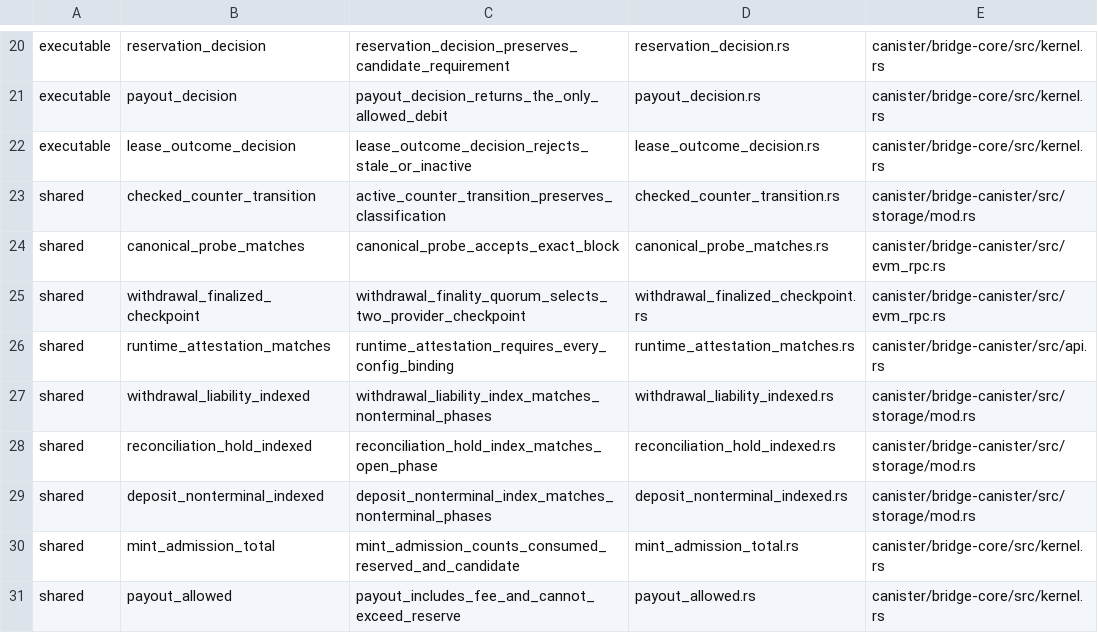
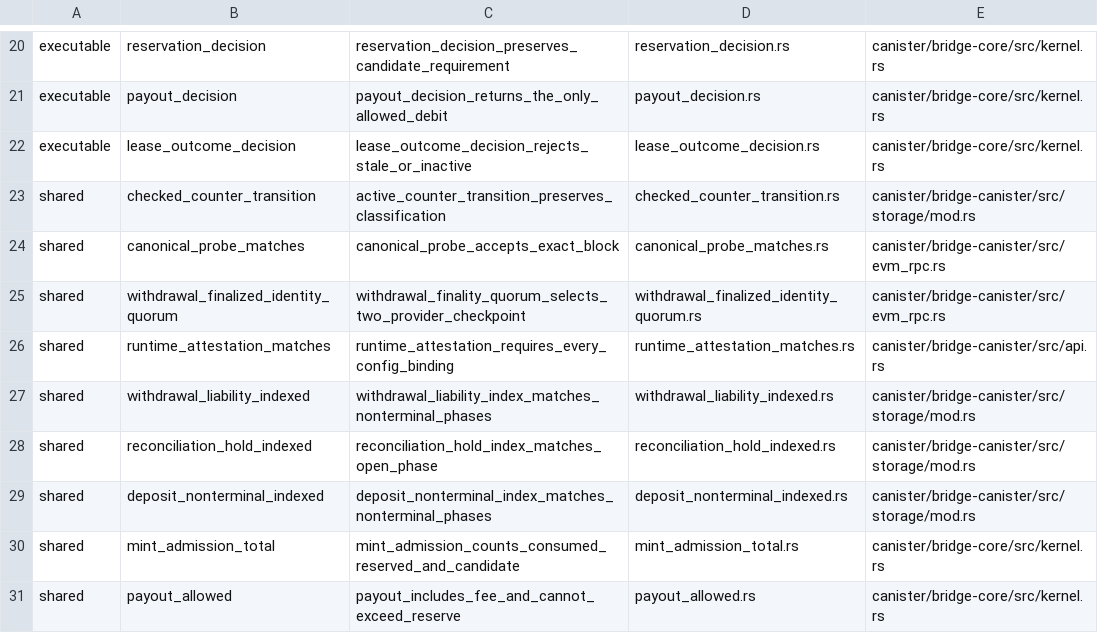
Before and after one commit to humandebri/Bridge, a TSV file: verification/verus/manifest.tsv, drawn as a sheet; only a part is shown, gaps mark what is left out.

```diff
--- a/verification/verus/manifest.tsv
+++ b/verification/verus/manifest.tsv
@@ -24,3 +24,3 @@ shared	checked_counter_transition	active_counter_transition_preserves_classifica
 shared	canonical_probe_matches	canonical_probe_accepts_exact_block	canonical_probe_matches.rs	canister/bridge-canister/src/evm_rpc.rs
-shared	withdrawal_finalized_checkpoint	withdrawal_finality_quorum_selects_two_provider_checkpoint	withdrawal_finalized_checkpoint.rs	canister/bridge-canister/src/evm_rpc.rs
+shared	withdrawal_finalized_identity_quorum	withdrawal_finality_quorum_selects_two_provider_checkpoint	withdrawal_finalized_identity_quorum.rs	canister/bridge-canister/src/evm_rpc.rs
 shared	runtime_attestation_matches	runtime_attestation_requires_every_config_binding	runtime_attestation_matches.rs	canister/bridge-canister/src/api.rs
```
Also changed, not shown: verification/claim-test-manifest.tsv, verification/claims.tsv, 17 other files.
